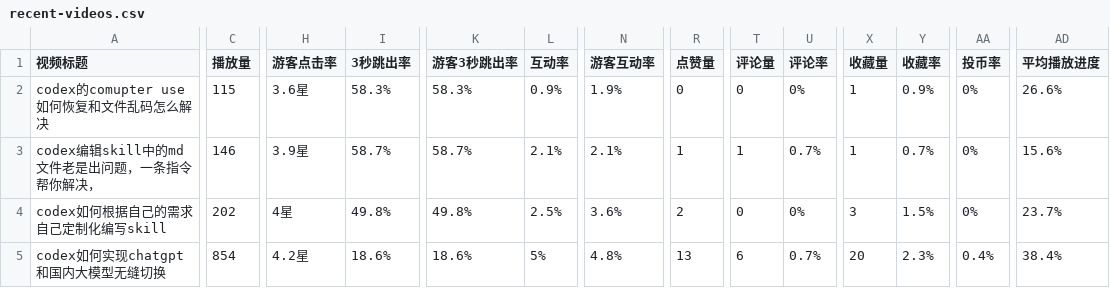
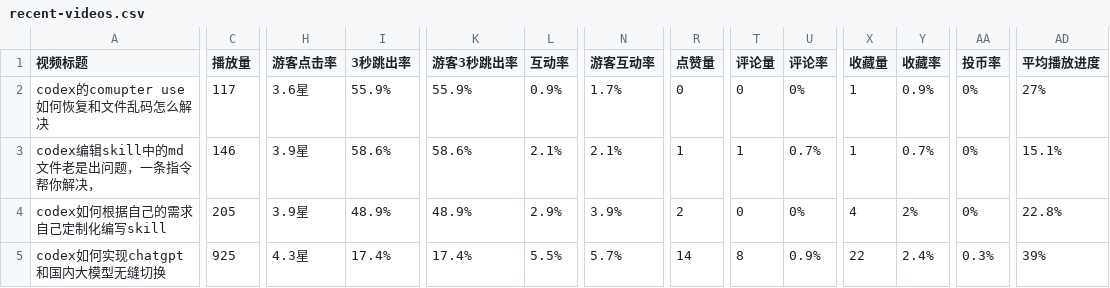
Before and after one commit to zbqingtianyun/bilibili-video-dashboard-v1.0, a CSV file: public/data/recent-videos.csv, drawn as a sheet; only a part is shown, gaps mark what is left out; the diff names each change by its address in the sheet, - before the commit and + after, or states it on an @@ line.

Commit message:
Auto-update B站 video data 2026-06-06

```diff
--- a/public/data/recent-videos.csv
+++ b/public/data/recent-videos.csv
-C2 (播放量): 115
+C2 (播放量): 117
-I2 (3秒跳出率): 58.3%
+I2 (3秒跳出率): 55.9%
-K2 (游客3秒跳出率): 58.3%
+K2 (游客3秒跳出率): 55.9%
-N2 (游客互动率): 1.9%
+N2 (游客互动率): 1.7%
-AD2 (平均播放进度): 26.6%
+AD2 (平均播放进度): 27%
-I3 (3秒跳出率): 58.7%
+I3 (3秒跳出率): 58.6%
-K3 (游客3秒跳出率): 58.7%
+K3 (游客3秒跳出率): 58.6%
-AD3 (平均播放进度): 15.6%
+AD3 (平均播放进度): 15.1%
-C4 (播放量): 202
+C4 (播放量): 205
-H4 (游客点击率): 4星
+H4 (游客点击率): 3.9星
-I4 (3秒跳出率): 49.8%
+I4 (3秒跳出率): 48.9%
-K4 (游客3秒跳出率): 49.8%
+K4 (游客3秒跳出率): 48.9%
-L4 (互动率): 2.5%
+L4 (互动率): 2.9%
-N4 (游客互动率): 3.6%
+N4 (游客互动率): 3.9%
-X4 (收藏量): 3
+X4 (收藏量): 4
-Y4 (收藏率): 1.5%
+Y4 (收藏率): 2%
-AD4 (平均播放进度): 23.7%
+AD4 (平均播放进度): 22.8%
-C5 (播放量): 854
+C5 (播放量): 925
-H5 (游客点击率): 4.2星
+H5 (游客点击率): 4.3星
-I5 (3秒跳出率): 18.6%
+I5 (3秒跳出率): 17.4%
-K5 (游客3秒跳出率): 18.6%
+K5 (游客3秒跳出率): 17.4%
-L5 (互动率): 5%
+L5 (互动率): 5.5%
-N5 (游客互动率): 4.8%
+N5 (游客互动率): 5.7%
-R5 (点赞量): 13
+R5 (点赞量): 14
-T5 (评论量): 6
+T5 (评论量): 8
-U5 (评论率): 0.7%
+U5 (评论率): 0.9%
-X5 (收藏量): 20
+X5 (收藏量): 22
-Y5 (收藏率): 2.3%
+Y5 (收藏率): 2.4%
-AA5 (投币率): 0.4%
+AA5 (投币率): 0.3%
-AD5 (平均播放进度): 38.4%
+AD5 (平均播放进度): 39%
```
Also changed, not shown: 近期稿件对比.csv.
